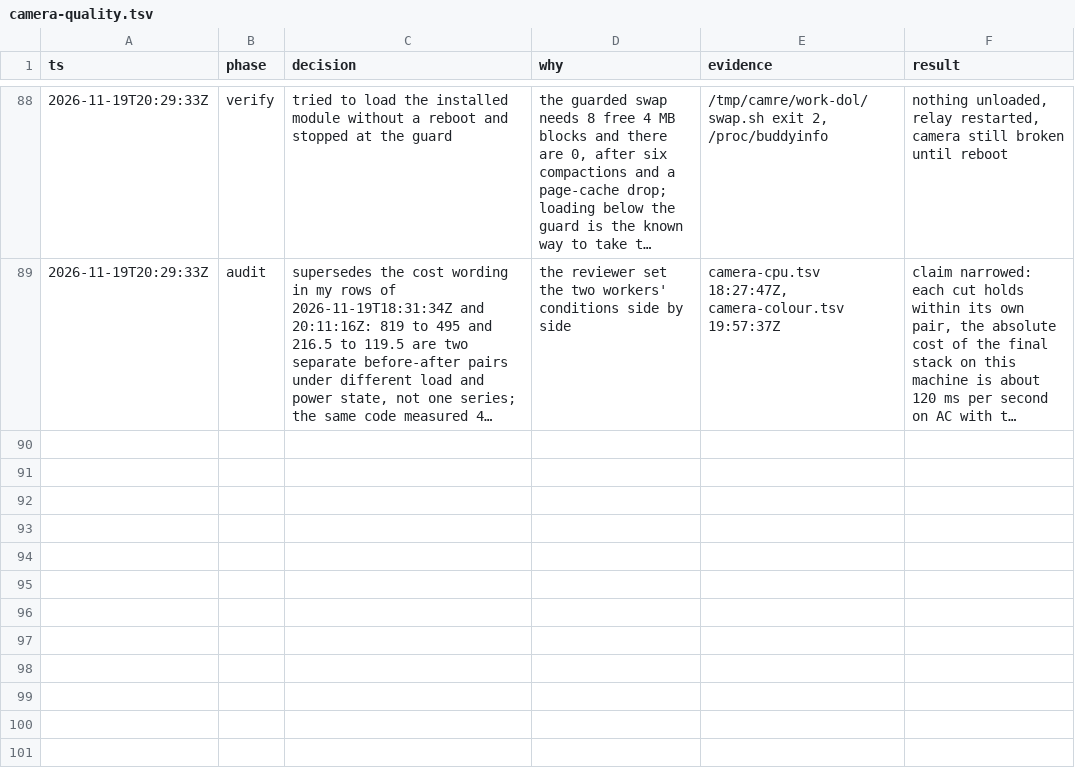
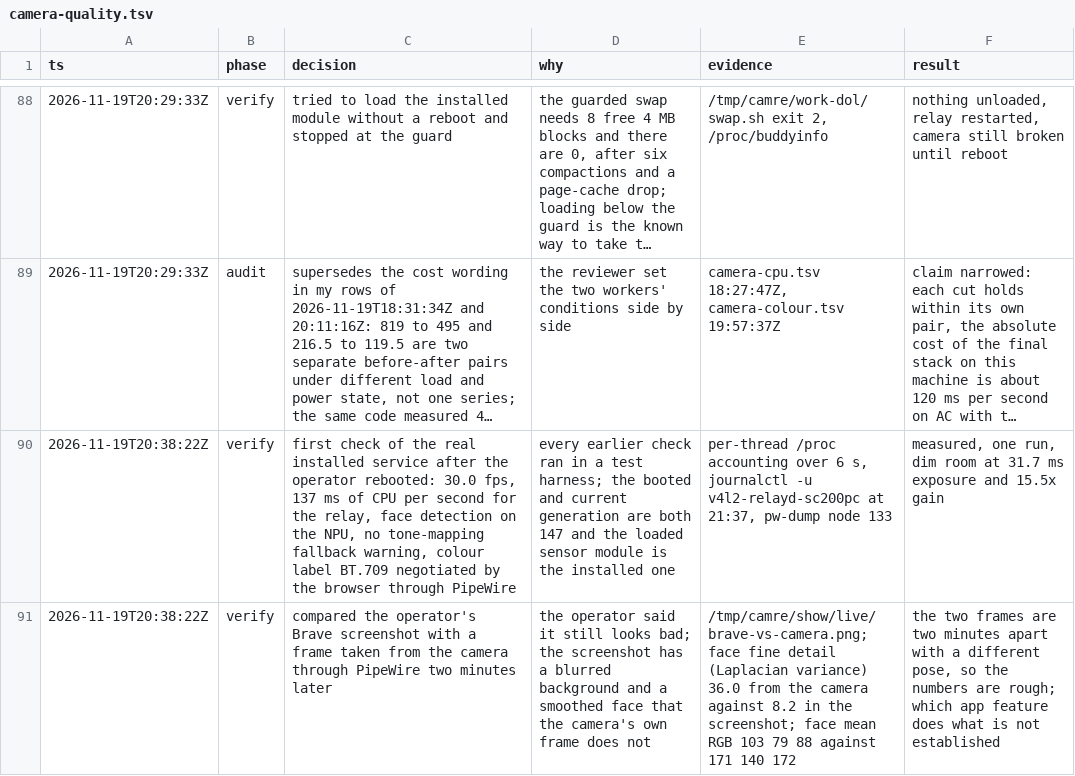
Before and after one commit to Dreaming-Codes/nixos, a TSV file: .audit/camera-quality.tsv, drawn as a sheet; only a part is shown, gaps mark what is left out; long unchanged cells end in …; the diff names each change by its address in the sheet, - before the commit and + after, or states it on an @@ line.

```diff
--- a/.audit/camera-quality.tsv
+++ b/.audit/camera-quality.tsv
+row 90: 2026-11-19T20:38:22Z | verify | first check of the real installed service after the operator rebooted: 30.0 fps, 137 ms of CPU per second for the relay, face detection on the NPU, no tone-mapping fallback warning, colour label BT.709 negotiated by the browser through PipeWire | every earlier check ran in a test harness; the booted and current generation are both 147 and the loaded sensor module is the installed one | per-thread /proc accounting over 6 s, journalctl -u v4l2-relayd-sc200pc at 21:37, pw-dump node 133 | measured, one run, dim room at 31.7 ms exposure and 15.5x gain
+row 91: 2026-11-19T20:38:22Z | verify | compared the operator's Brave screenshot with a frame taken from the camera through PipeWire two minutes later | the operator said it still looks bad; the screenshot has a blurred background and a smoothed face that the camera's own frame does not | /tmp/camre/show/live/brave-vs-camera.png; face fine detail (Laplacian variance) 36.0 from the camera against 8.2 in the screenshot; face mean RGB 103 79 88 against 171 140 172 | the two frames are two minutes apart with a different pose, so the numbers are rough; which app feature does what is not established
```
